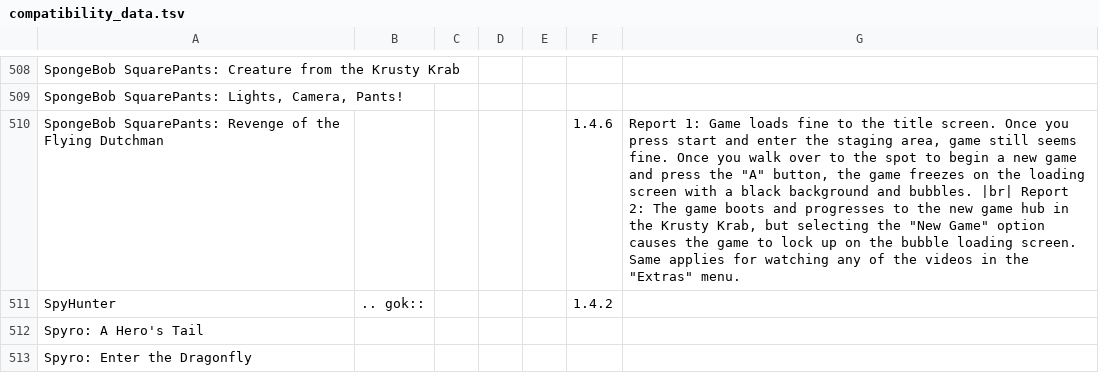
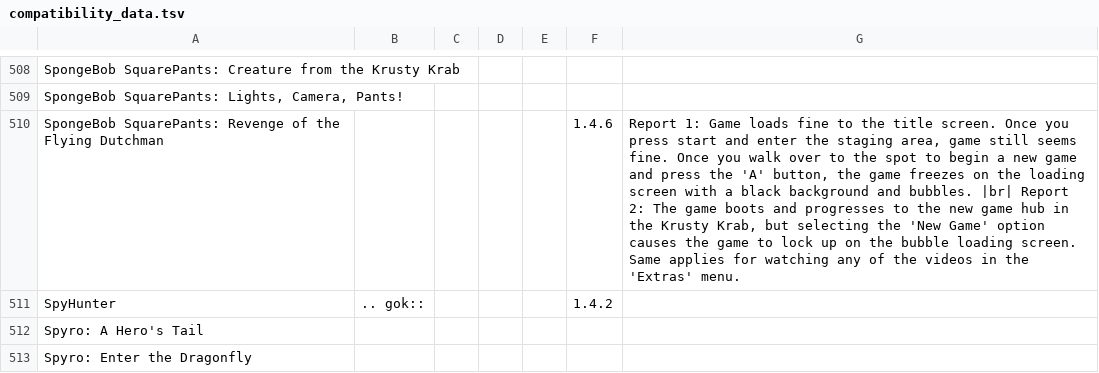
Before and after one commit to OffBroadway/flippydrive, a TSV file: source/compatibility_data.tsv, drawn as a sheet; only a part is shown, gaps mark what is left out.

Commit message:
TSV validation fix

```diff
--- a/source/compatibility_data.tsv
+++ b/source/compatibility_data.tsv
@@ -509,3 +509,3 @@ SpongeBob SquarePants: Creature from the Krusty Krab
 SpongeBob SquarePants: Lights, Camera, Pants!						
-SpongeBob SquarePants: Revenge of the Flying Dutchman					1.4.6	Report 1: Game loads fine to the title screen. Once you press start and enter the staging area, game still seems fine. Once you walk over to the spot to begin a new game and press the "A" button, the game freezes on the loading screen with a black background and bubbles. |br| Report 2: The game boots and progresses to the new game hub in the Krusty Krab, but selecting the "New Game" option causes the game to lock up on the bubble loading screen. Same applies for watching any of the videos in the "Extras" menu.
+SpongeBob SquarePants: Revenge of the Flying Dutchman					1.4.6	Report 1: Game loads fine to the title screen. Once you press start and enter the staging area, game still seems fine. Once you walk over to the spot to begin a new game and press the 'A' button, the game freezes on the loading screen with a black background and bubbles. |br| Report 2: The game boots and progresses to the new game hub in the Krusty Krab, but selecting the 'New Game' option causes the game to lock up on the bubble loading screen. Same applies for watching any of the videos in the 'Extras' menu.
 SpyHunter	.. gok::				1.4.2	
```
